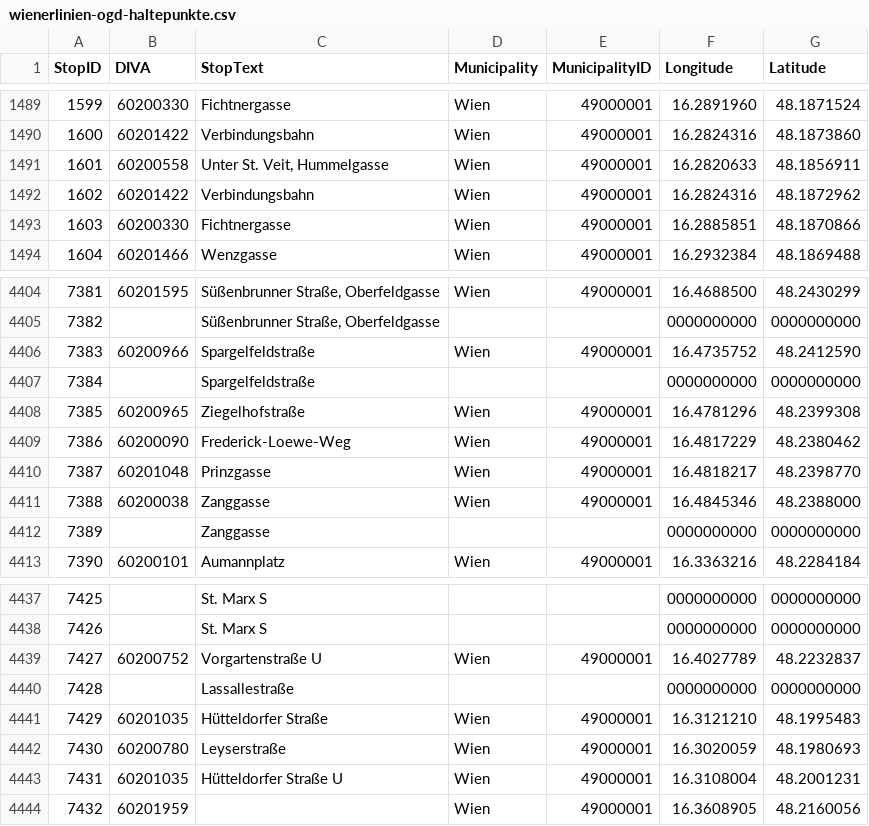
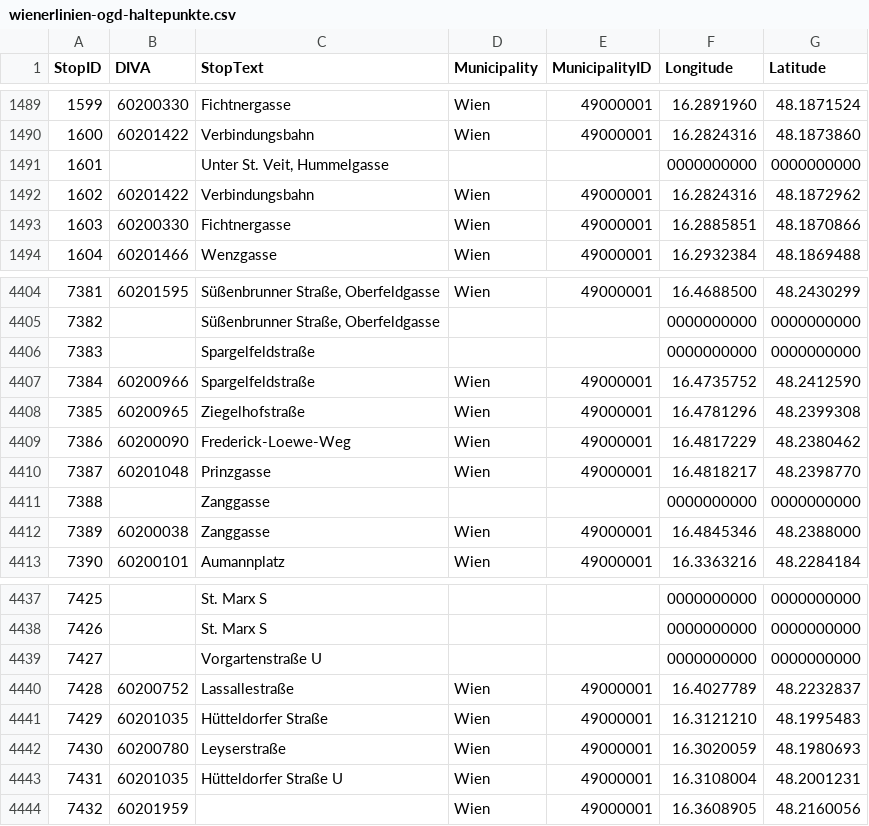
Before and after one commit to Findus23/route.lw1.at, a CSV file: color-data/data_wien/wienerlinien-ogd-haltepunkte.csv, drawn as a sheet; only a part is shown, gaps mark what is left out; the diff covers the shown part only.

```diff
--- a/color-data/data_wien/wienerlinien-ogd-haltepunkte.csv
+++ b/color-data/data_wien/wienerlinien-ogd-haltepunkte.csv
@@ -1490,3 +1490,3 @@ StopID;DIVA;StopText;Municipality;MunicipalityID;Longitude;Latitude
 1600;60201422;Verbindungsbahn;Wien;49000001;16.2824316;48.1873860
-1601;60200558;Unter St. Veit, Hummelgasse;Wien;49000001;16.2820633;48.1856911
+1601;;Unter St. Veit, Hummelgasse;;;0000000000;0000000000
 1602;60201422;Verbindungsbahn;Wien;49000001;16.2824316;48.1872962
@@ -4405,4 +4405,4 @@ StopID;DIVA;StopText;Municipality;MunicipalityID;Longitude;Latitude
 7382;;Süßenbrunner Straße, Oberfeldgasse;;;0000000000;0000000000
-7383;60200966;Spargelfeldstraße;Wien;49000001;16.4735752;48.2412590
-7384;;Spargelfeldstraße;;;0000000000;0000000000
+7383;;Spargelfeldstraße;;;0000000000;0000000000
+7384;60200966;Spargelfeldstraße;Wien;49000001;16.4735752;48.2412590
 7385;60200965;Ziegelhofstraße;Wien;49000001;16.4781296;48.2399308
@@ -4410,4 +4410,4 @@ StopID;DIVA;StopText;Municipality;MunicipalityID;Longitude;Latitude
 7387;60201048;Prinzgasse;Wien;49000001;16.4818217;48.2398770
-7388;60200038;Zanggasse;Wien;49000001;16.4845346;48.2388000
-7389;;Zanggasse;;;0000000000;0000000000
+7388;;Zanggasse;;;0000000000;0000000000
+7389;60200038;Zanggasse;Wien;49000001;16.4845346;48.2388000
 7390;60200101;Aumannplatz;Wien;49000001;16.3363216;48.2284184
@@ -4438,4 +4438,4 @@ StopID;DIVA;StopText;Municipality;MunicipalityID;Longitude;Latitude
 7426;;St. Marx S;;;0000000000;0000000000
-7427;60200752;Vorgartenstraße U;Wien;49000001;16.4027789;48.2232837
-7428;;Lassallestraße;;;0000000000;0000000000
+7427;;Vorgartenstraße U;;;0000000000;0000000000
+7428;60200752;Lassallestraße;Wien;49000001;16.4027789;48.2232837
 7429;60201035;Hütteldorfer Straße;Wien;49000001;16.3121210;48.1995483
```
Also changed, not shown: 15 edited cells elsewhere in this file, 39 other files.
